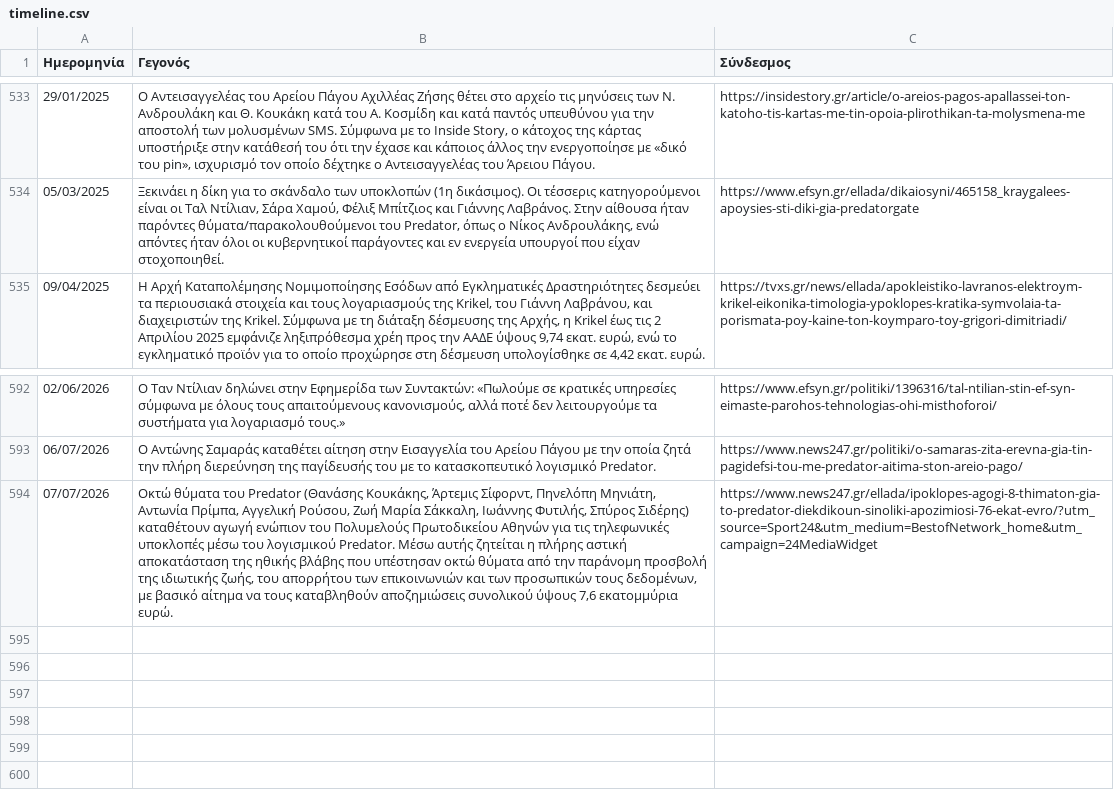
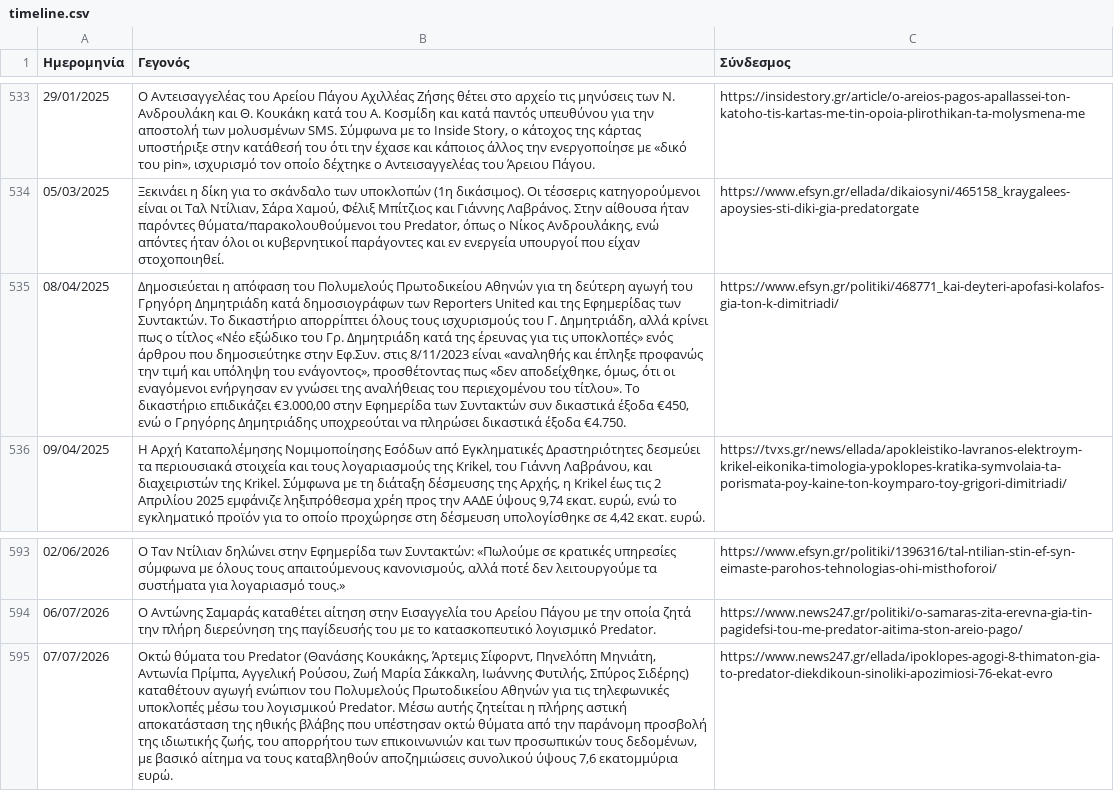
Before and after one commit to predatorgate/predatorgate.github.io, a CSV file: data/gr/timeline.csv, drawn as a sheet; only a part is shown, gaps mark what is left out; addresses are those after the commit; the diff names each change by its address in the sheet, - before the commit and + after, or states it on an @@ line.

```diff
--- a/data/gr/timeline.csv
+++ b/data/gr/timeline.csv
+row 535: 08/04/2025 | Δημοσιεύεται η απόφαση του Πολυμελούς Πρωτοδικείου Αθηνών για τη δεύτερη αγωγή του Γρηγόρη Δημητριάδη κατά δημοσιογράφων των Reporters United και της Εφημερίδας των Συντακτών. Το δικαστήριο απορρίπτει όλους τους ισχυρισμούς του Γ. Δημητριάδη, αλλά κρίνει πως ο τίτλος «Νέο εξώδικο του Γρ. Δημητριάδη κατά της έρευνας για τις υποκλοπές» ενός άρθρου που δημοσιεύτηκε στην Εφ.Συν. στις 8/11/2023 είναι «αναληθής και έπληξε προφανώς την τιμή και υπόληψη του ενάγοντος», προσθέτοντας πως «δεν αποδείχθηκε, όμως, ότι οι εναγόμενοι ενήργησαν εν γνώσει της αναλήθειας του περιεχομένου του τίτλου». Το δικαστήριο επιδικάζει €3.000,00 στην Εφημερίδα των Συντακτών συν δικαστικά έξοδα €450, ενώ ο Γρηγόρης Δημητριάδης υποχρεούται να πληρώσει δικαστικά έξοδα €4.750. | https://www.efsyn.gr/politiki/468771_kai-deyteri-apofasi-kolafos-gia-ton-k-dimitriadi/
-C595 (Σύνδεσμος): https://www.news247.gr/ellada/ipoklopes-agogi-8-thimaton-gia-to-predator-diekdikoun-sinoliki-apozimiosi-76-ekat-evro/?utm_source=Sport24&utm_medium=BestofNetwork_home&utm_campaign=24MediaWidget
+C595 (Σύνδεσμος): https://www.news247.gr/ellada/ipoklopes-agogi-8-thimaton-gia-to-predator-diekdikoun-sinoliki-apozimiosi-76-ekat-evro
```
Also changed, not shown: data/en/timeline.csv, 1 other file.
